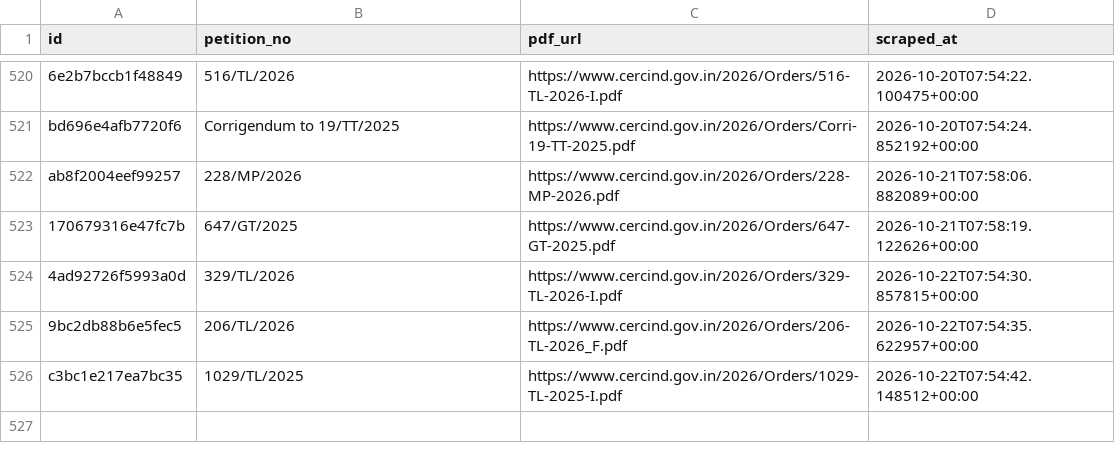
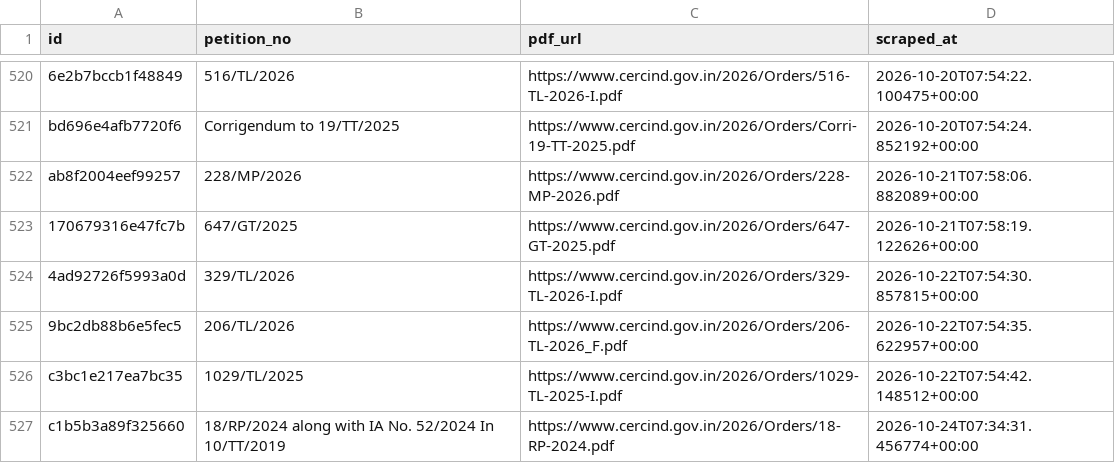
Before and after one commit to anannya-pramank/trilegal-cerc-updates, a CSV file: cerc/cerc_orders_master.csv, drawn as a sheet; only a part is shown, gaps mark what is left out.

```diff
--- a/cerc/cerc_orders_master.csv
+++ b/cerc/cerc_orders_master.csv
@@ -526 +526,2 @@ ab8f2004eef99257,228/MP/2026,https://www.cercind.gov.in/2026/Orders/228-MP-2026.
 c3bc1e217ea7bc35,1029/TL/2025,https://www.cercind.gov.in/2026/Orders/1029-TL-2025-I.pdf,2026-10-22T07:54:42.148512+00:00
+c1b5b3a89f325660,18/RP/2024 along with IA No. 52/2024 In 10/TT/2019,https://www.cercind.gov.in/2026/Orders/18-RP-2024.pdf,2026-10-24T07:34:31.456774+00:00
```
Also changed, not shown: 2 other files.
